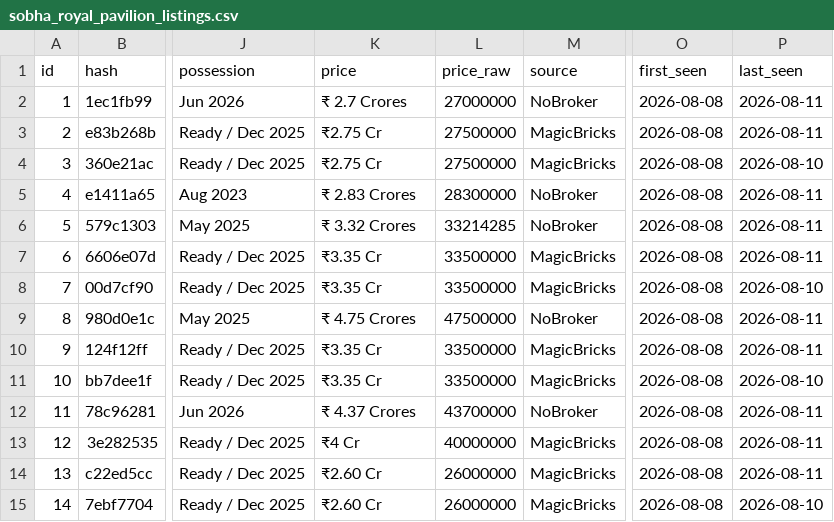
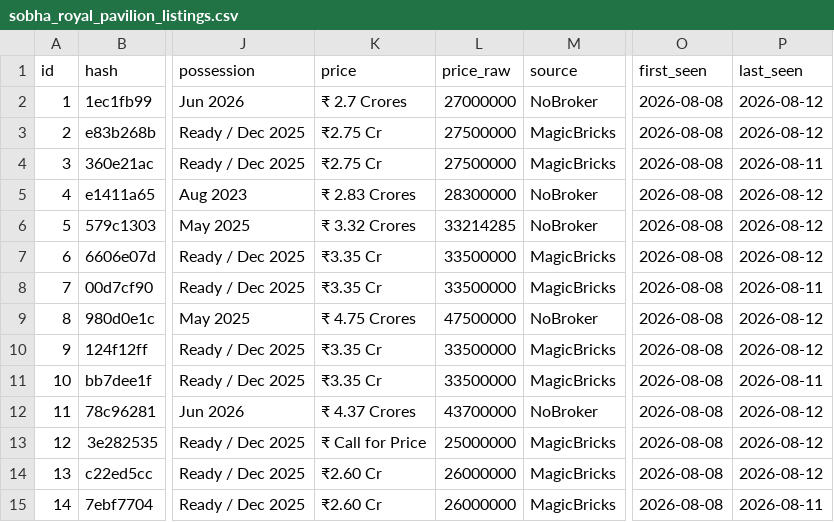
Before and after one commit to indianquant/sobha-neopolis-tracker, a CSV file: data/sobha_royal_pavilion_listings.csv, drawn as a sheet; only a part is shown, gaps mark what is left out; the diff covers the shown part only; the diff names each change by its address in the sheet, - before the commit and + after, or states it on an @@ line.

```diff
--- a/data/sobha_royal_pavilion_listings.csv
+++ b/data/sobha_royal_pavilion_listings.csv
-P2:P3 (last_seen): 2026-08-11
+P2:P3 (last_seen): 2026-08-12
-P4 (last_seen): 2026-08-10
+P4 (last_seen): 2026-08-11
-P5:P7 (last_seen): 2026-08-11
+P5:P7 (last_seen): 2026-08-12
-P8 (last_seen): 2026-08-10
+P8 (last_seen): 2026-08-11
-P9:P10 (last_seen): 2026-08-11
+P9:P10 (last_seen): 2026-08-12
-P11 (last_seen): 2026-08-10
+P11 (last_seen): 2026-08-11
-P12:P14 (last_seen): 2026-08-11
+P12:P14 (last_seen): 2026-08-12
-K13 (price): ₹4 Cr
+K13 (price): ₹ Call for Price
-L13 (price_raw): 40000000
+L13 (price_raw): 25000000
-P15 (last_seen): 2026-08-10
+P15 (last_seen): 2026-08-11
```
Also changed, not shown: 4 added rows, 2 removed rows, 28 edited cells and row numbers in column A elsewhere in this file, data/sobha_neopolis_listings.csv, data/sobha_sentosa_listings.csv, 13 other files.
